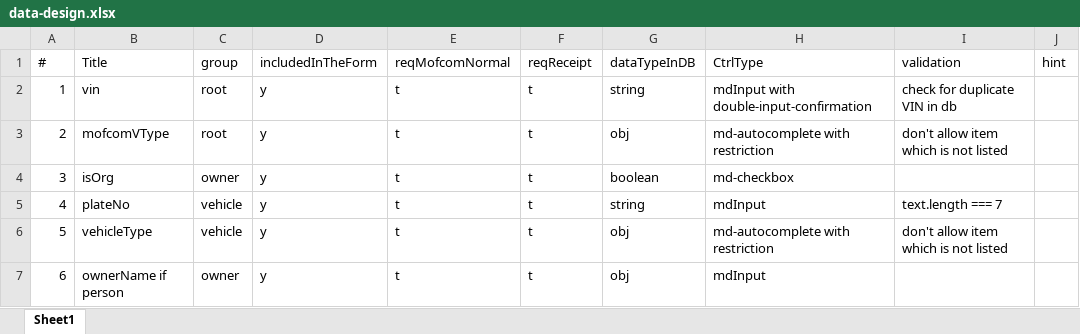
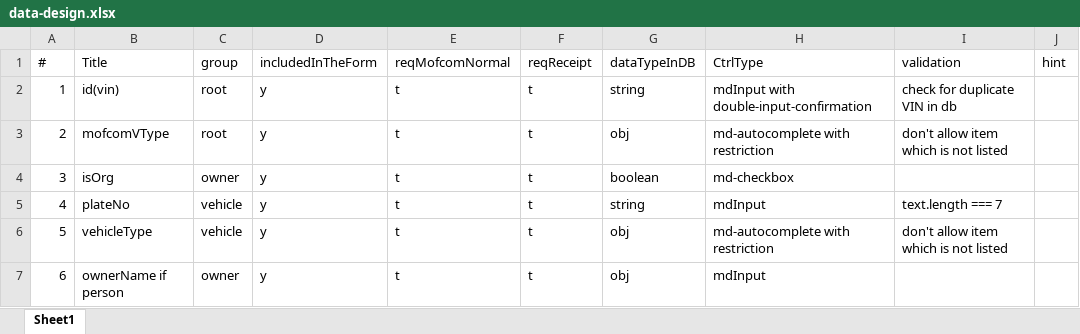
Before and after one commit to rxjs-space/lyfront, an Excel workbook: dummy-data/data-design.xlsx, sheet Sheet1, drawn as a sheet; only a part is shown; values as stored, in another font and other column widths than the file's, no borders; the diff names each change by its address in the sheet, - before the commit and + after, or states it on an @@ line.

```diff
--- a/dummy-data/data-design.xlsx (sheet Sheet1)
+++ b/dummy-data/data-design.xlsx (sheet Sheet1)
-B2 (Title): vin
+B2 (Title): id(vin)
```
Also changed, not shown: 12 other files.
